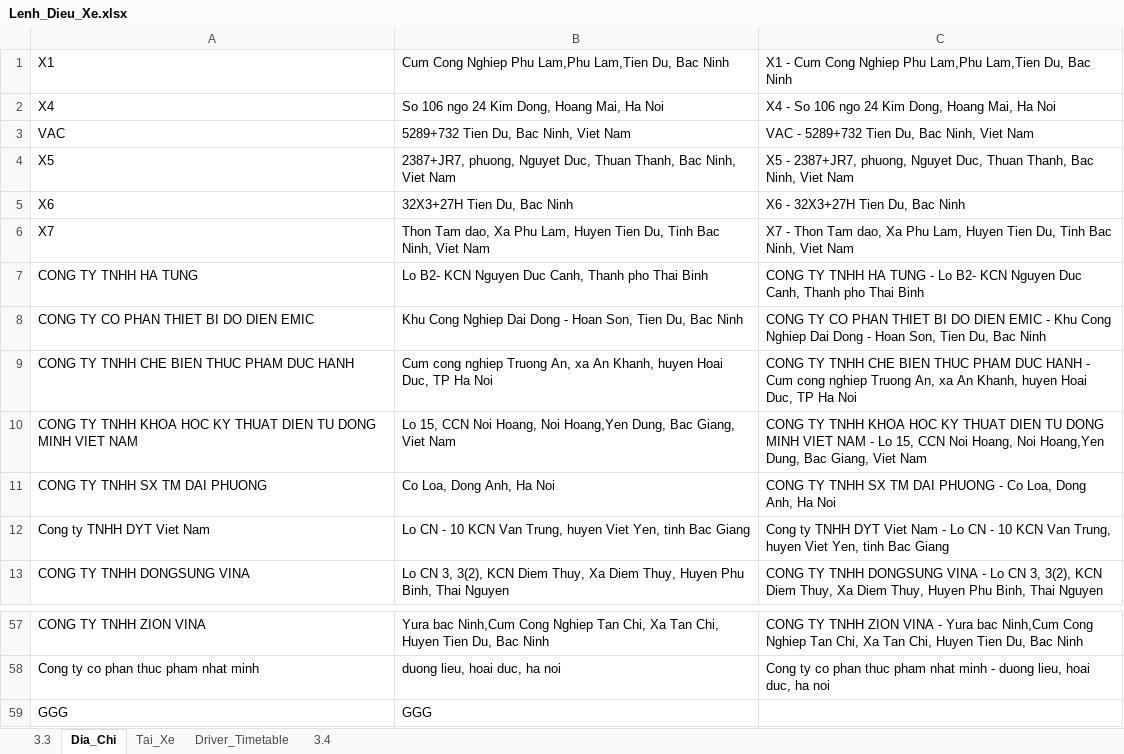
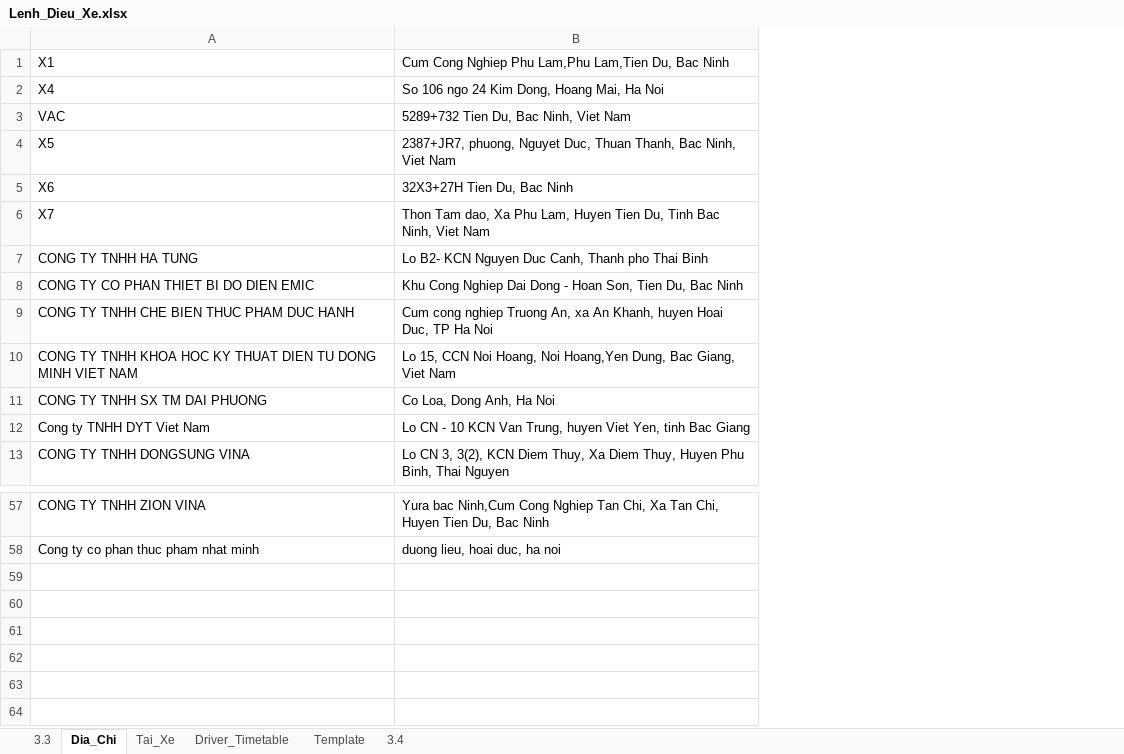
Before and after one commit to sontungkieu/Project-70m, an Excel workbook: Lenh_Dieu_Xe.xlsx, sheet Dia_Chi, drawn as a sheet; only a part is shown, gaps mark what is left out; values as stored, in another font and other column widths than the file's, no borders; the diff names each change by its address in the sheet, - before the commit and + after, or states it on an @@ line.

```diff
--- a/Lenh_Dieu_Xe.xlsx (sheet Dia_Chi)
+++ b/Lenh_Dieu_Xe.xlsx (sheet Dia_Chi)
+sheet tab: Template
-column C, rows 1-13: X1 - Cum Cong Nghiep Phu Lam,Phu Lam,Tien Du, Bac Ninh | X4 - So 106 ngo 24 Kim Dong, Hoang Mai, Ha Noi | VAC - 5289+732 Tien Du, Bac Ninh, Viet Nam | X5 - 2387+JR7, phuong, Nguyet Duc, Thuan Thanh, Bac Ninh, Viet Nam | X6 - 32X3+27H Tien Du, Bac Ninh | X7 - Thon Tam dao, Xa Phu Lam, Huyen Tien Du, Tinh Bac Ninh, Viet Nam | CONG TY TNHH HA TUNG - Lo B2- KCN Nguyen Duc Canh, Thanh pho Thai Binh | CONG TY CO PHAN THIET BI DO DIEN EMIC - Khu Cong Nghiep Dai Dong - Hoan Son, Tien Du, Bac Ninh | CONG TY TNHH CHE BIEN THUC PHAM DUC HANH - Cum cong nghiep Truong An, xa An Khanh, huyen Hoai Duc, TP Ha Noi | CONG TY TNHH KHOA HOC KY THUAT DIEN TU DONG MINH VIET NAM - Lo 15, CCN Noi Hoang, Noi Hoang,Yen Dung, Bac Giang, Viet Nam | CONG TY TNHH SX TM DAI PHUONG - Co Loa, Dong Anh, Ha Noi | Cong ty TNHH DYT Viet Nam - Lo CN - 10 KCN Van Trung, huyen Viet Yen, tinh Bac Giang | CONG TY TNHH DONGSUNG VINA - Lo CN 3, 3(2), KCN Diem Thuy, Xa Diem Thuy, Huyen Phu Binh, Thai Nguyen; rows 57-58: CONG TY TNHH ZION VINA - Yura bac Ninh,Cum Cong Nghiep Tan Chi, Xa Tan Chi, Huyen Tien Du, Bac Ninh | Cong ty co phan thuc pham nhat minh - duong lieu, hoai duc, ha noi
-row 59: GGG | GGG
```
Also changed, not shown: sheet 3.4, sheet 3.3, 2 other files.
